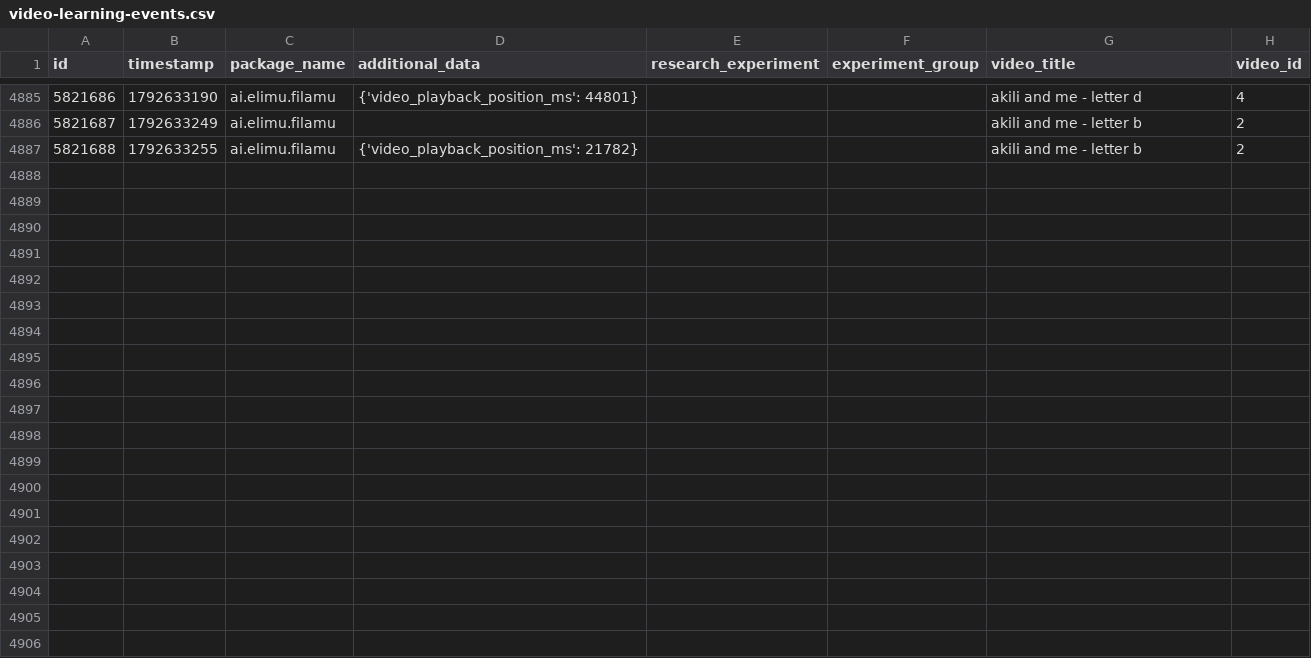
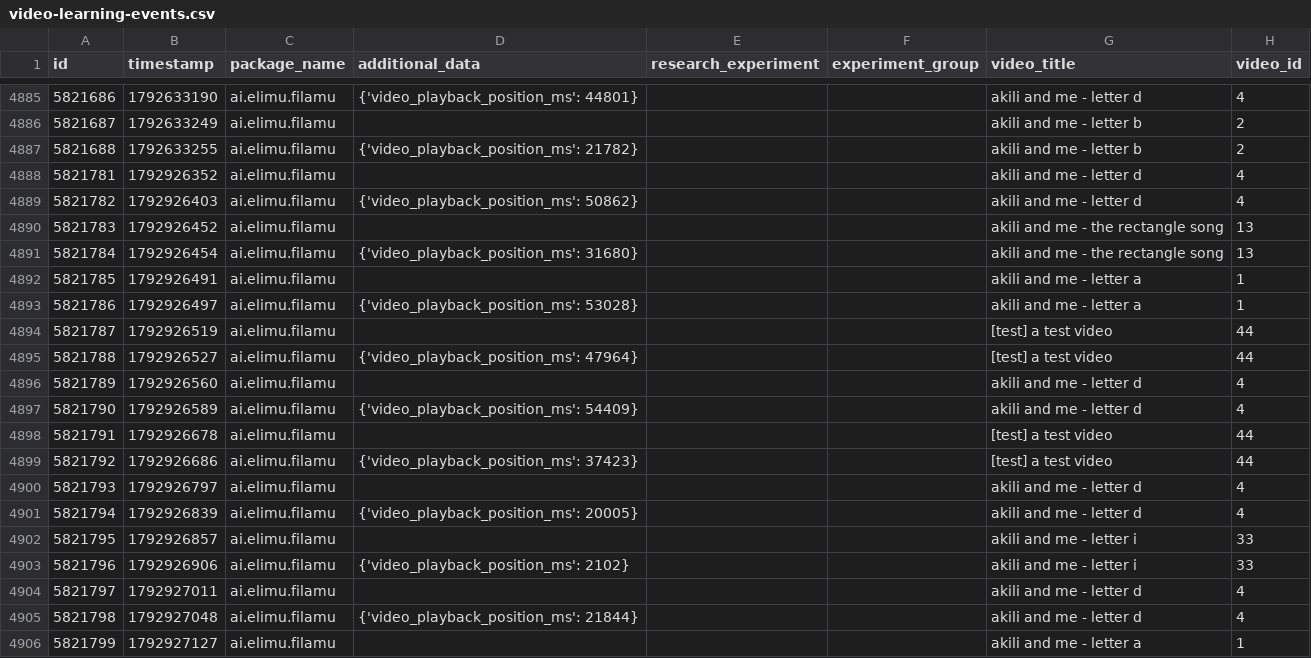
Before and after one commit to elimu-ai/ml-datasets, a CSV file: lang-ENG/student-id-6/video-learning-events.csv, drawn as a sheet; only a part is shown, gaps mark what is left out; the diff covers the shown part only.

```diff
--- a/lang-ENG/student-id-6/video-learning-events.csv
+++ b/lang-ENG/student-id-6/video-learning-events.csv
@@ -4887 +4887,20 @@ id,timestamp,package_name,additional_data,research_experiment,experiment_group,v
 5821688,1792633255,ai.elimu.filamu,{'video_playback_position_ms': 21782},,,akili and me - letter b,2
+5821781,1792926352,ai.elimu.filamu,,,,akili and me - letter d,4
+5821782,1792926403,ai.elimu.filamu,{'video_playback_position_ms': 50862},,,akili and me - letter d,4
+5821783,1792926452,ai.elimu.filamu,,,,akili and me - the rectangle song,13
+5821784,1792926454,ai.elimu.filamu,{'video_playback_position_ms': 31680},,,akili and me - the rectangle song,13
+5821785,1792926491,ai.elimu.filamu,,,,akili and me - letter a,1
+5821786,1792926497,ai.elimu.filamu,{'video_playback_position_ms': 53028},,,akili and me - letter a,1
+5821787,1792926519,ai.elimu.filamu,,,,[test] a test video,44
+5821788,1792926527,ai.elimu.filamu,{'video_playback_position_ms': 47964},,,[test] a test video,44
+5821789,1792926560,ai.elimu.filamu,,,,akili and me - letter d,4
+5821790,1792926589,ai.elimu.filamu,{'video_playback_position_ms': 54409},,,akili and me - letter d,4
+5821791,1792926678,ai.elimu.filamu,,,,[test] a test video,44
+5821792,1792926686,ai.elimu.filamu,{'video_playback_position_ms': 37423},,,[test] a test video,44
+5821793,1792926797,ai.elimu.filamu,,,,akili and me - letter d,4
+5821794,1792926839,ai.elimu.filamu,{'video_playback_position_ms': 20005},,,akili and me - letter d,4
+5821795,1792926857,ai.elimu.filamu,,,,akili and me - letter i,33
+5821796,1792926906,ai.elimu.filamu,{'video_playback_position_ms': 2102},,,akili and me - letter i,33
+5821797,1792927011,ai.elimu.filamu,,,,akili and me - letter d,4
+5821798,1792927048,ai.elimu.filamu,{'video_playback_position_ms': 21844},,,akili and me - letter d,4
+5821799,1792927127,ai.elimu.filamu,,,,akili and me - letter a,1
```
Also changed, not shown: 9 added rows elsewhere in this file, lang-ENG/student-id-7/video-learning-events.csv, lang-HIN/student-id-7/video-learning-events.csv, 11 other files.
